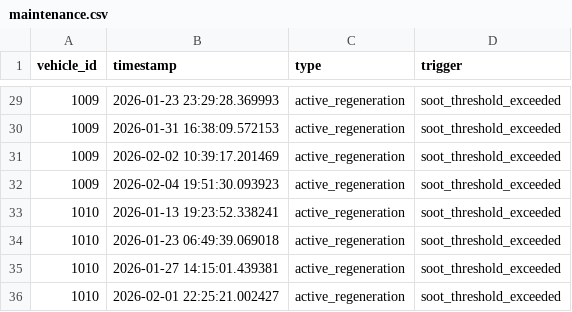
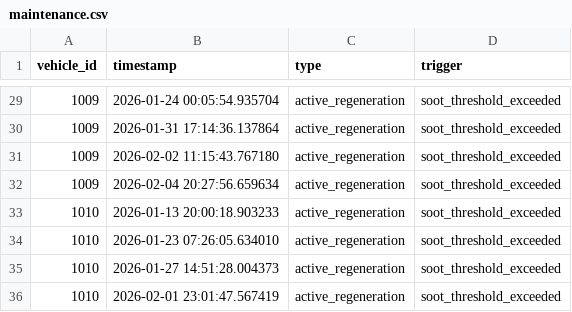
Before and after one commit to singh-yash129/TesnorPLanet-Assignment, a CSV file: data/raw/maintenance.csv, drawn as a sheet; only a part is shown, gaps mark what is left out; the diff covers the shown part only.

```diff
--- a/data/raw/maintenance.csv
+++ b/data/raw/maintenance.csv
@@ -29,8 +29,8 @@ vehicle_id,timestamp,type,trigger
-1009,2026-01-23 23:29:28.369993,active_regeneration,soot_threshold_exceeded
-1009,2026-01-31 16:38:09.572153,active_regeneration,soot_threshold_exceeded
-1009,2026-02-02 10:39:17.201469,active_regeneration,soot_threshold_exceeded
-1009,2026-02-04 19:51:30.093923,active_regeneration,soot_threshold_exceeded
-1010,2026-01-13 19:23:52.338241,active_regeneration,soot_threshold_exceeded
-1010,2026-01-23 06:49:39.069018,active_regeneration,soot_threshold_exceeded
-1010,2026-01-27 14:15:01.439381,active_regeneration,soot_threshold_exceeded
-1010,2026-02-01 22:25:21.002427,active_regeneration,soot_threshold_exceeded
+1009,2026-01-24 00:05:54.935704,active_regeneration,soot_threshold_exceeded
+1009,2026-01-31 17:14:36.137864,active_regeneration,soot_threshold_exceeded
+1009,2026-02-02 11:15:43.767180,active_regeneration,soot_threshold_exceeded
+1009,2026-02-04 20:27:56.659634,active_regeneration,soot_threshold_exceeded
+1010,2026-01-13 20:00:18.903233,active_regeneration,soot_threshold_exceeded
+1010,2026-01-23 07:26:05.634010,active_regeneration,soot_threshold_exceeded
+1010,2026-01-27 14:51:28.004373,active_regeneration,soot_threshold_exceeded
+1010,2026-02-01 23:01:47.567419,active_regeneration,soot_threshold_exceeded
```
Also changed, not shown: 27 edited cells elsewhere in this file, data/raw/trips.csv, 11 other files.
